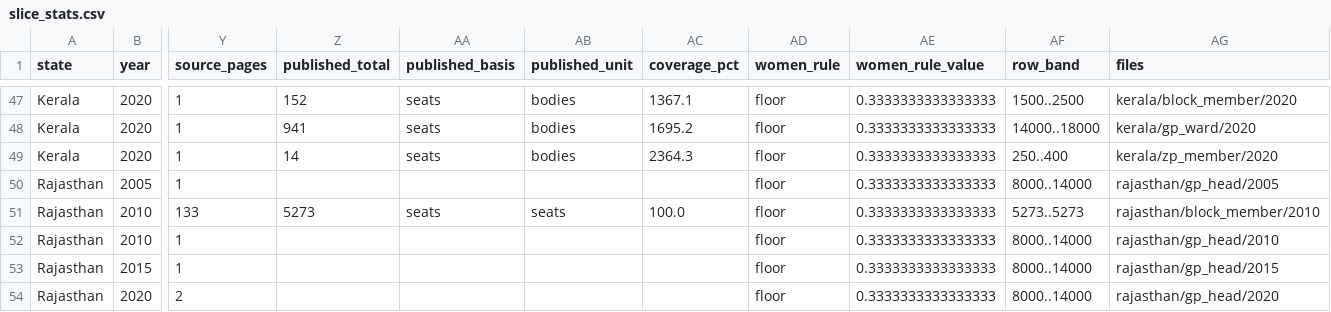
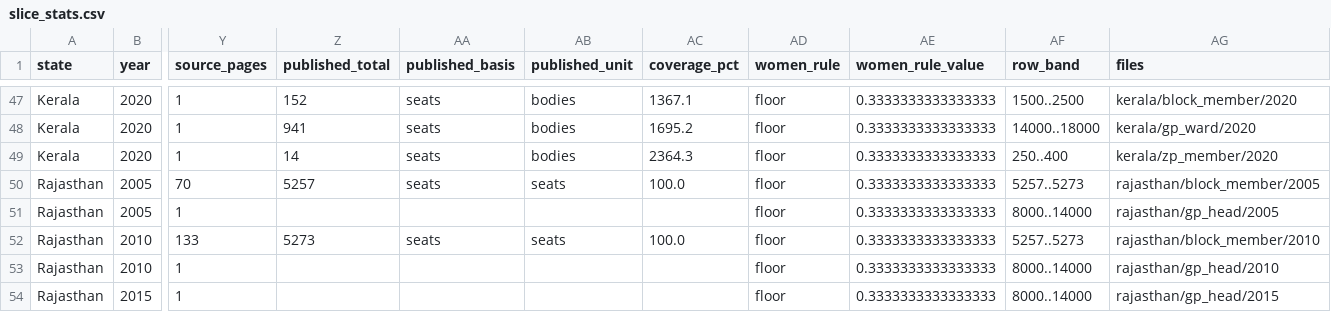
Before and after one commit to in-rolls/local_reservations, a CSV file: data/stats/slice_stats.csv, drawn as a sheet; only a part is shown, gaps mark what is left out; the shorter side is filled out with more unchanged rows; addresses are those after the commit; rows hold the shown columns only; the diff names each change by its address in the sheet, - before the commit and + after, or states it on an @@ line.

```diff
--- a/data/stats/slice_stats.csv
+++ b/data/stats/slice_stats.csv
+row 50: Rajasthan | 2005 | 70 | 5257 | seats | seats | 100.0 | floor | 0.3333333333333333 | 5257..5273 | rajasthan/block_member/2005
-AF52 (row_band): 5273..5273
+AF52 (row_band): 5257..5273
```
Also changed, not shown: data/expectations_report.csv, data/stats/slice_checks.csv, 30 other files.
